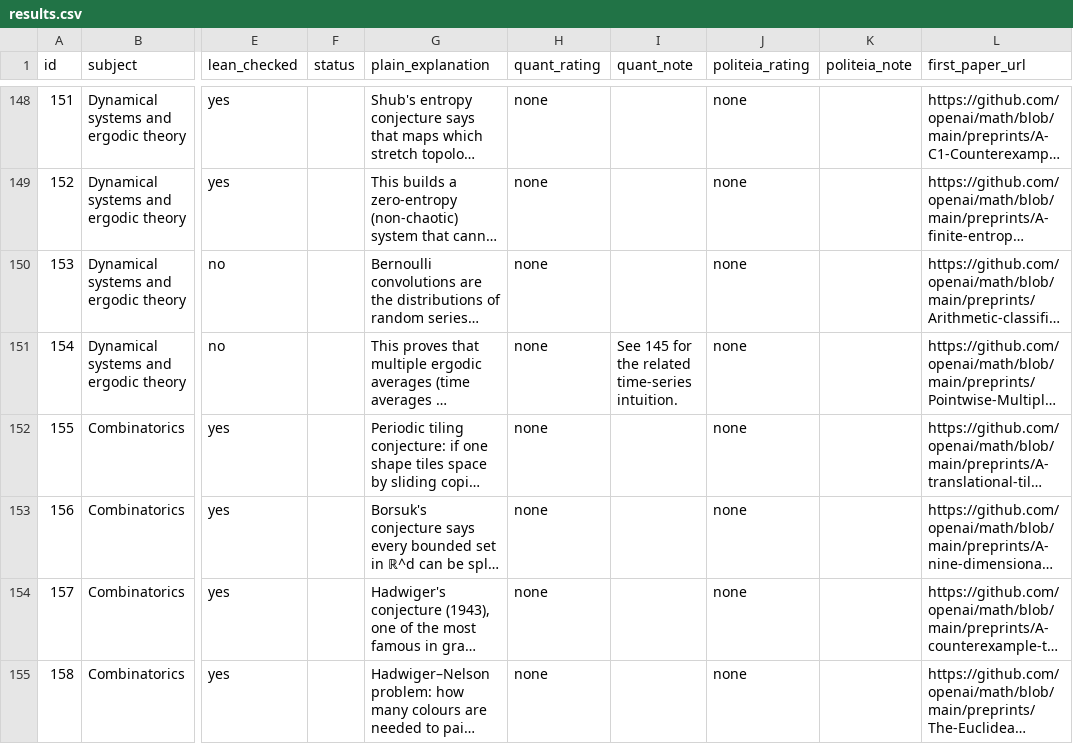
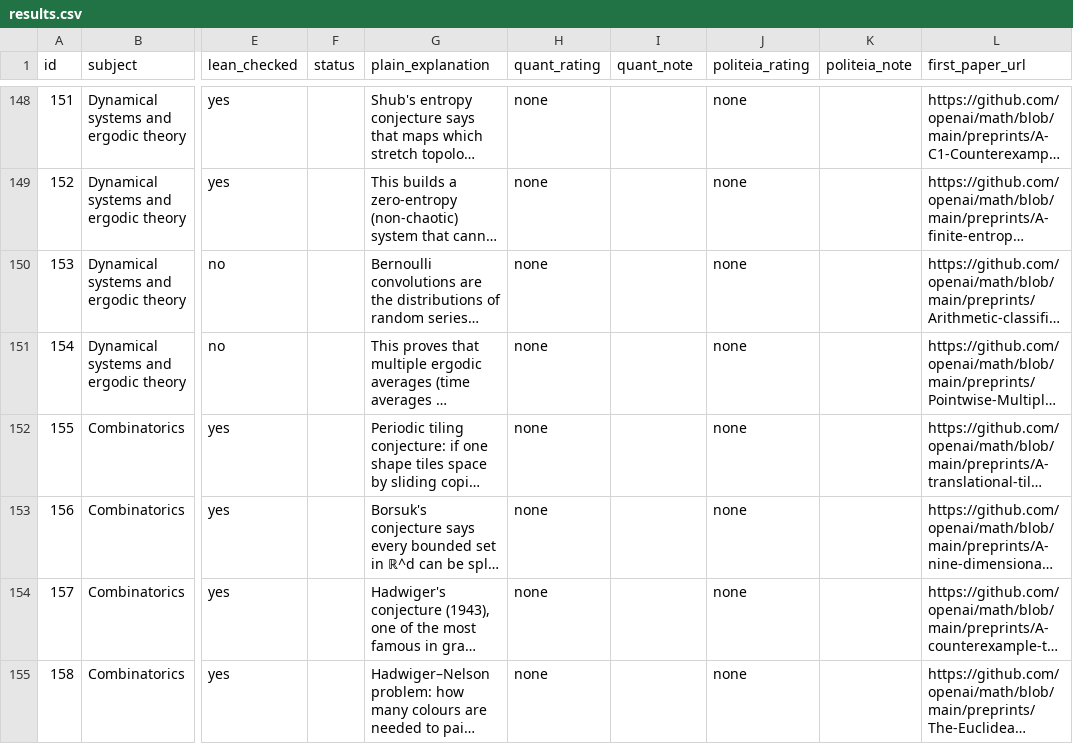
Before and after one commit to Aeov/Vvseav, a CSV file: openai-math-2026-10-06/results.csv, drawn as a sheet; only a part is shown, gaps mark what is left out; long unchanged cells end in …; the diff covers the shown part only; the diff names each change by its address in the sheet, - before the commit and + after, or states it on an @@ line.

```diff
--- a/openai-math-2026-10-06/results.csv
+++ b/openai-math-2026-10-06/results.csv
-I151 (quant_note): See 145 for the related time-series intuition.
+I151 (quant_note): (empty)
```
Also changed, not shown: 35 edited cells elsewhere in this file, 3 other files.
